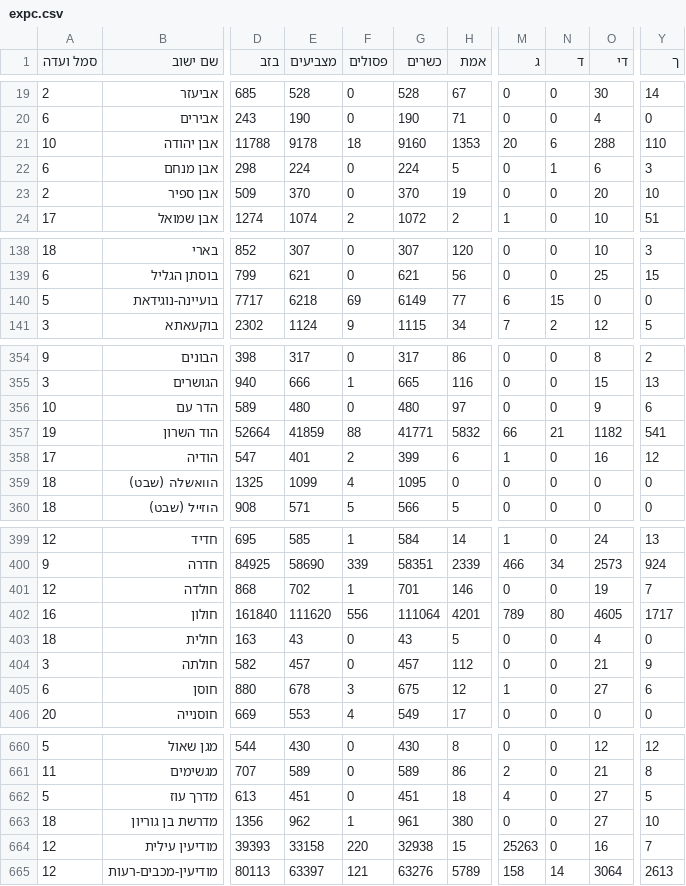
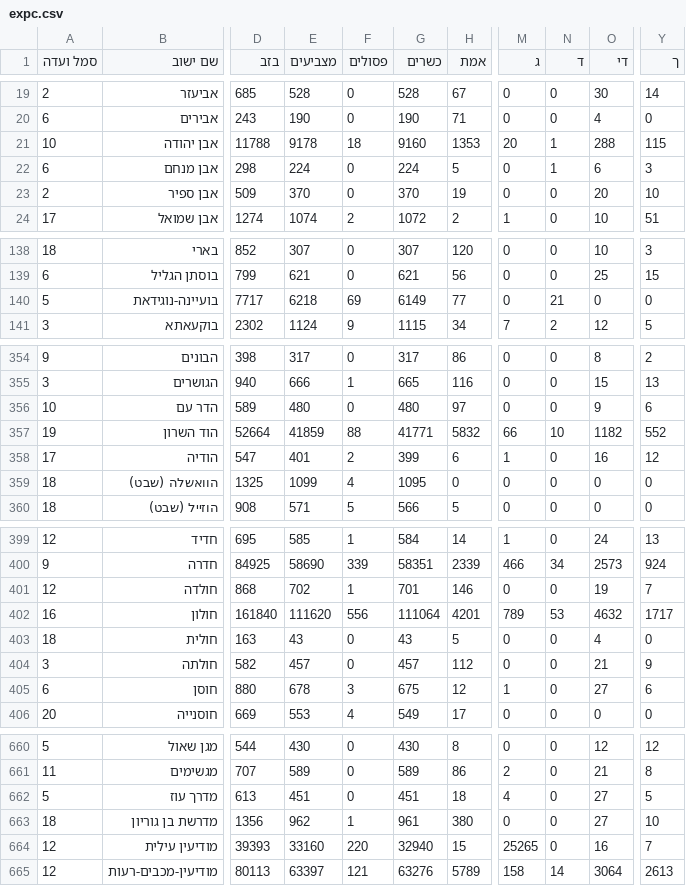
Before and after one commit to YiftahCooper/israel-elections, a CSV file: data/raw/k26/expc.csv, drawn as a sheet; only a part is shown, gaps mark what is left out; the diff covers the shown part only; the diff names each change by its address in the sheet, - before the commit and + after, or states it on an @@ line.

```diff
--- a/data/raw/k26/expc.csv
+++ b/data/raw/k26/expc.csv
-N21 (ד): 6
+N21 (ד): 1
-Y21 (ך): 110
+Y21 (ך): 115
-M140 (ג): 6
+M140 (ג): 0
-N140 (ד): 15
+N140 (ד): 21
-N357 (ד): 21
+N357 (ד): 10
-Y357 (ך): 541
+Y357 (ך): 552
-N402 (ד): 80
+N402 (ד): 53
-O402 (די): 4605
+O402 (די): 4632
-E664 (מצביעים): 33158
+E664 (מצביעים): 33160
-G664 (כשרים): 32938
+G664 (כשרים): 32940
-M664 (ג): 25263
+M664 (ג): 25265
```
Also changed, not shown: 62 edited cells elsewhere in this file, 28 other files.
